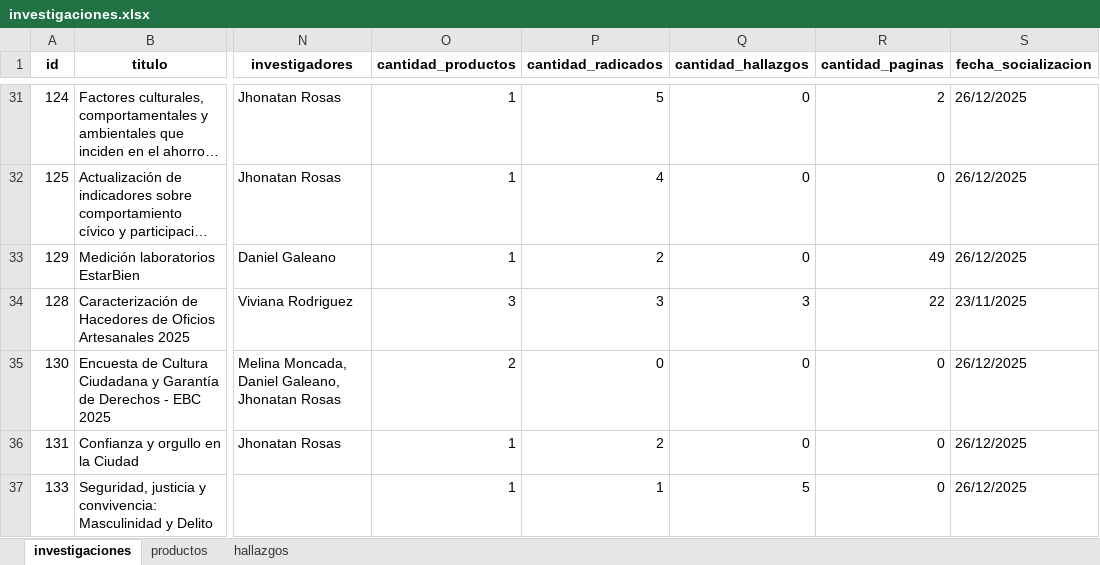
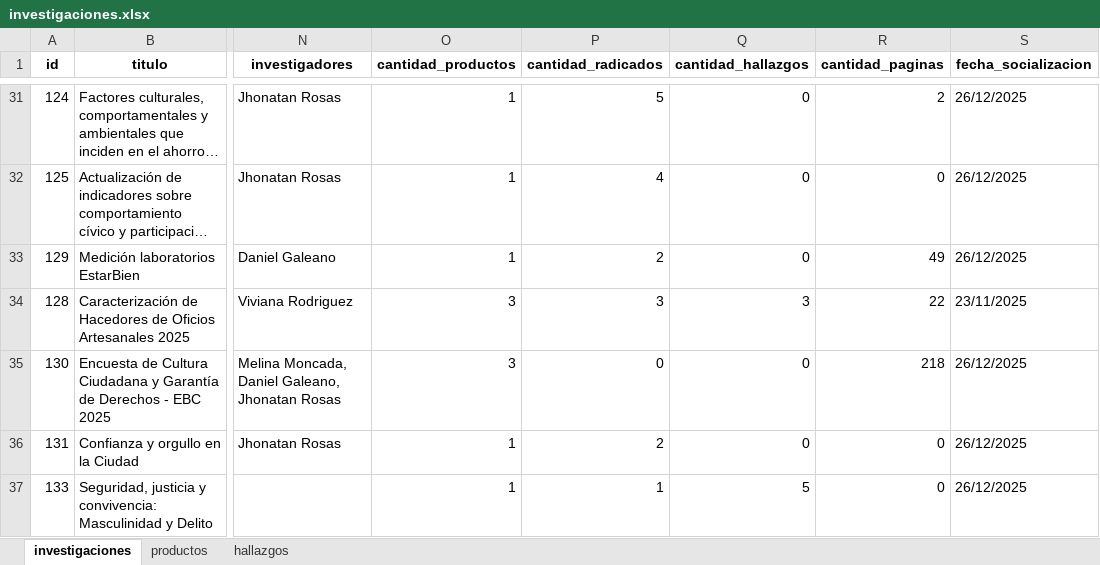
Before and after one commit to observatoriocultura/contenidos, an Excel workbook: content/data/investigaciones/investigaciones.xlsx, sheet investigaciones, drawn as a sheet; only a part is shown, gaps mark what is left out; long unchanged cells end in …; values as stored, in another font and other column widths than the file's, no borders; the diff names each change by its address in the sheet, - before the commit and + after, or states it on an @@ line.

Commit message:
Update investigaciones, i130 v2

```diff
--- a/content/data/investigaciones/investigaciones.xlsx (sheet investigaciones)
+++ b/content/data/investigaciones/investigaciones.xlsx (sheet investigaciones)
-O35 (cantidad_productos): 2
+O35 (cantidad_productos): 3
-R35 (cantidad_paginas): 0
+R35 (cantidad_paginas): 218
```
Also changed, not shown: sheet productos, 5 other files.
